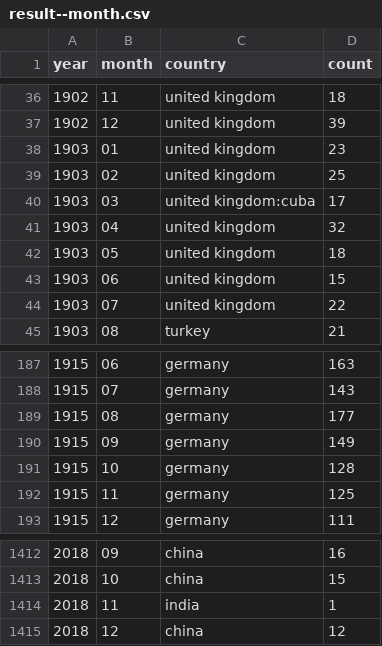
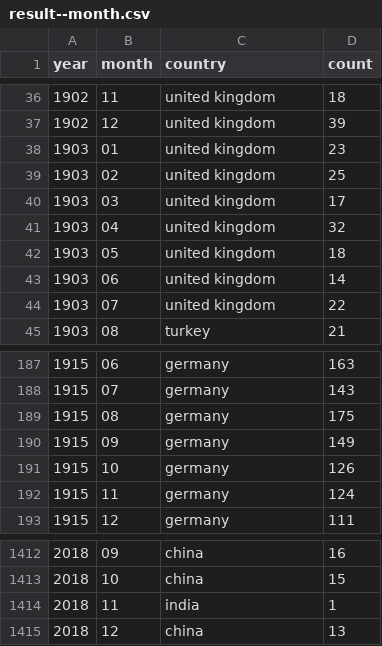
Before and after one commit to the-pudding/nyt-map, a CSV file: src/assets/data/result--month.csv, drawn as a sheet; only a part is shown, gaps mark what is left out; the diff covers the shown part only.

```diff
--- a/src/assets/data/result--month.csv
+++ b/src/assets/data/result--month.csv
@@ -39,6 +39,6 @@ year,month,country,count
 1903,02,united kingdom,25
-1903,03,united kingdom:cuba,17
+1903,03,united kingdom,17
 1903,04,united kingdom,32
 1903,05,united kingdom,18
-1903,06,united kingdom,15
+1903,06,united kingdom,14
 1903,07,united kingdom,22
@@ -188,6 +188,6 @@ year,month,country,count
 1915,07,germany,143
-1915,08,germany,177
+1915,08,germany,175
 1915,09,germany,149
-1915,10,germany,128
-1915,11,germany,125
+1915,10,germany,126
+1915,11,germany,124
 1915,12,germany,111
@@ -1414,2 +1414,2 @@ year,month,country,count
 2018,11,india,1
-2018,12,china,12
+2018,12,china,13
```
Also changed, not shown: 13 edited cells elsewhere in this file.
